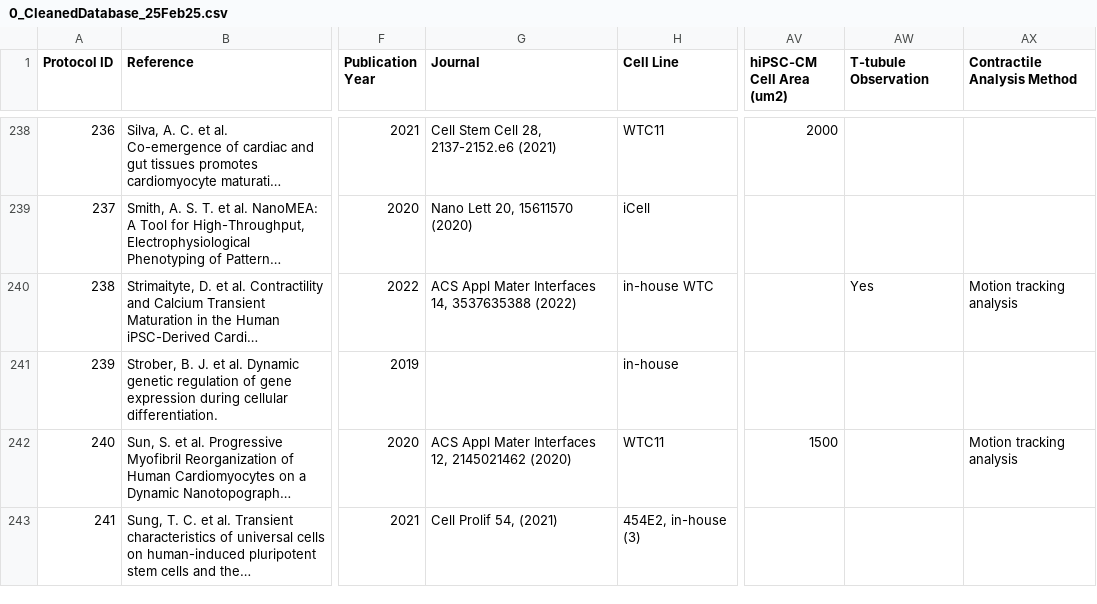
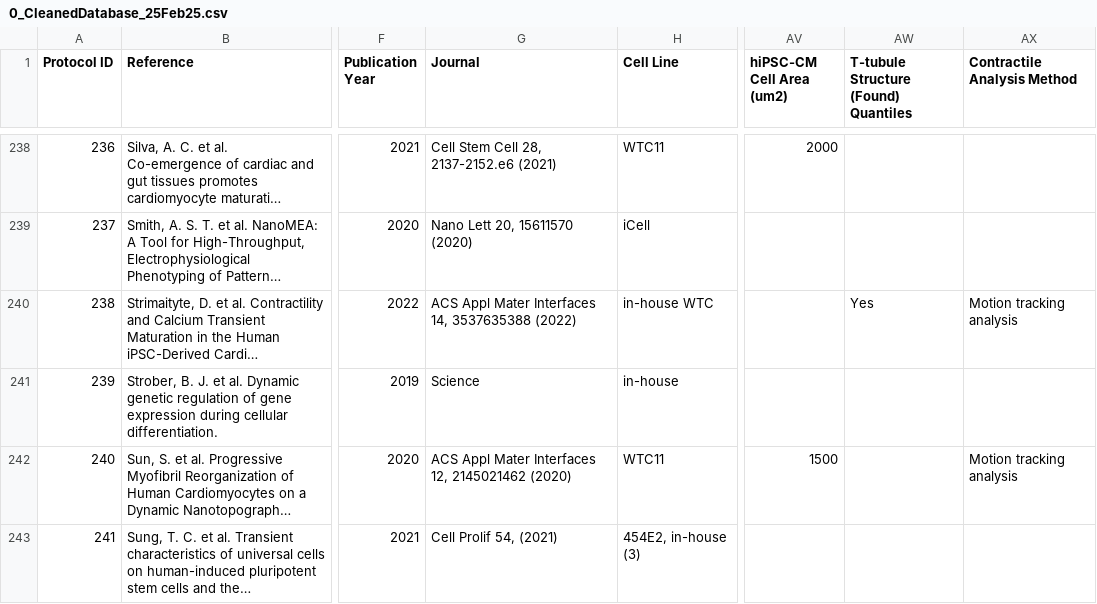
Before and after one commit to phycochow/palpant-labsite, a CSV file: static/datasets/0_CleanedDatabase_25Feb25.csv, drawn as a sheet; only a part is shown, gaps mark what is left out; long unchanged cells end in …; the diff names each change by its address in the sheet, - before the commit and + after, or states it on an @@ line.

```diff
--- a/static/datasets/0_CleanedDatabase_25Feb25.csv
+++ b/static/datasets/0_CleanedDatabase_25Feb25.csv
-AW1: T-tubule Observation
+AW1: T-tubule Structure (Found) Quantiles
-G241 (Journal): (empty)
+G241 (Journal): Science
```
Also changed, not shown: 6 other files.
